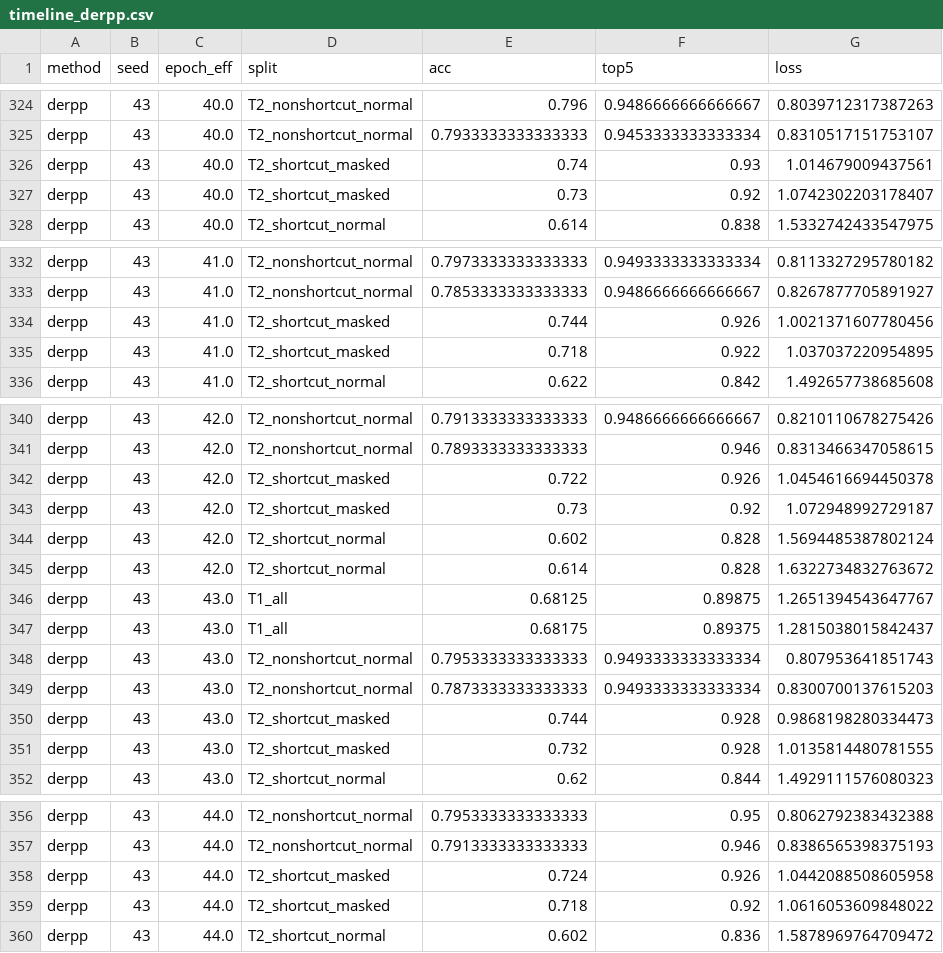
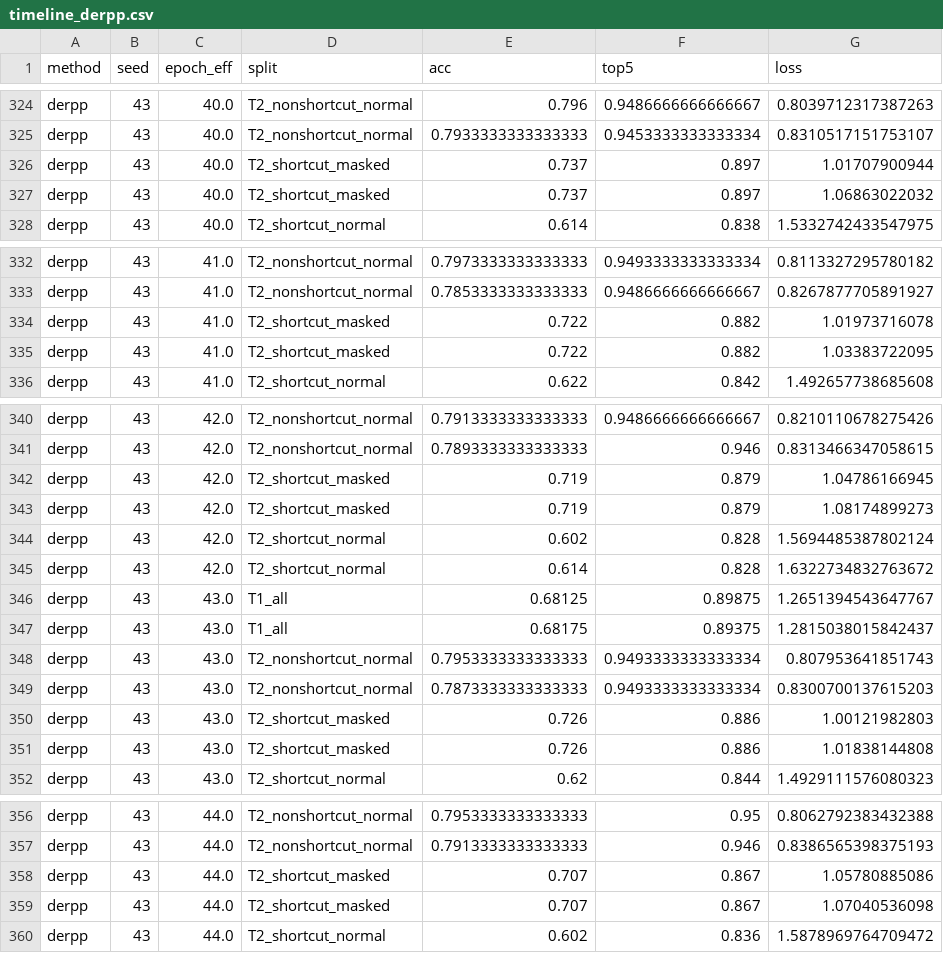
Before and after one commit to SamGu-NRX/shortcut-attention, a CSV file: einstellung_results/session_20250924-073017_seeds42-43-44/derpp/seed43/timeline_derpp.csv, drawn as a sheet; only a part is shown, gaps mark what is left out; the diff covers the shown part only.

```diff
--- a/einstellung_results/session_20250924-073017_seeds42-43-44/derpp/seed43/timeline_derpp.csv
+++ b/einstellung_results/session_20250924-073017_seeds42-43-44/derpp/seed43/timeline_derpp.csv
@@ -325,4 +325,4 @@ derpp,43,40.0,T2_nonshortcut_normal,0.796,0.9486666666666667,0.8039712317387263
 derpp,43,40.0,T2_nonshortcut_normal,0.7933333333333333,0.9453333333333334,0.8310517151753107
-derpp,43,40.0,T2_shortcut_masked,0.74,0.93,1.014679009437561
-derpp,43,40.0,T2_shortcut_masked,0.73,0.92,1.0742302203178407
+derpp,43,40.0,T2_shortcut_masked,0.737,0.897,1.01707900944
+derpp,43,40.0,T2_shortcut_masked,0.737,0.897,1.06863022032
 derpp,43,40.0,T2_shortcut_normal,0.614,0.838,1.5332742433547975
@@ -333,4 +333,4 @@ derpp,43,41.0,T2_nonshortcut_normal,0.7973333333333333,0.9493333333333334,0.8113
 derpp,43,41.0,T2_nonshortcut_normal,0.7853333333333333,0.9486666666666667,0.8267877705891927
-derpp,43,41.0,T2_shortcut_masked,0.744,0.926,1.0021371607780456
-derpp,43,41.0,T2_shortcut_masked,0.718,0.922,1.037037220954895
+derpp,43,41.0,T2_shortcut_masked,0.722,0.882,1.01973716078
+derpp,43,41.0,T2_shortcut_masked,0.722,0.882,1.03383722095
 derpp,43,41.0,T2_shortcut_normal,0.622,0.842,1.492657738685608
@@ -341,4 +341,4 @@ derpp,43,42.0,T2_nonshortcut_normal,0.7913333333333333,0.9486666666666667,0.8210
 derpp,43,42.0,T2_nonshortcut_normal,0.7893333333333333,0.946,0.8313466347058615
-derpp,43,42.0,T2_shortcut_masked,0.722,0.926,1.0454616694450378
-derpp,43,42.0,T2_shortcut_masked,0.73,0.92,1.072948992729187
+derpp,43,42.0,T2_shortcut_masked,0.719,0.879,1.04786166945
+derpp,43,42.0,T2_shortcut_masked,0.719,0.879,1.08174899273
 derpp,43,42.0,T2_shortcut_normal,0.602,0.828,1.5694485387802124
@@ -349,4 +349,4 @@ derpp,43,43.0,T2_nonshortcut_normal,0.7953333333333333,0.9493333333333334,0.8079
 derpp,43,43.0,T2_nonshortcut_normal,0.7873333333333333,0.9493333333333334,0.8300700137615203
-derpp,43,43.0,T2_shortcut_masked,0.744,0.928,0.9868198280334473
-derpp,43,43.0,T2_shortcut_masked,0.732,0.928,1.0135814480781555
+derpp,43,43.0,T2_shortcut_masked,0.726,0.886,1.00121982803
+derpp,43,43.0,T2_shortcut_masked,0.726,0.886,1.01838144808
 derpp,43,43.0,T2_shortcut_normal,0.62,0.844,1.4929111576080323
@@ -357,4 +357,4 @@ derpp,43,44.0,T2_nonshortcut_normal,0.7953333333333333,0.95,0.8062792383432388
 derpp,43,44.0,T2_nonshortcut_normal,0.7913333333333333,0.946,0.8386565398375193
-derpp,43,44.0,T2_shortcut_masked,0.724,0.926,1.0442088508605958
-derpp,43,44.0,T2_shortcut_masked,0.718,0.92,1.0616053609848022
+derpp,43,44.0,T2_shortcut_masked,0.707,0.867,1.05780885086
+derpp,43,44.0,T2_shortcut_masked,0.707,0.867,1.07040536098
 derpp,43,44.0,T2_shortcut_normal,0.602,0.836,1.5878969764709472
```
Also changed, not shown: 30 edited cells elsewhere in this file, einstellung_results/session_20250924-073017_seeds42-43-44/derpp/seed42/timeline_derpp.csv, einstellung_results/session_20250924-073017_seeds42-43-44/derpp/seed44/timeline_derpp.csv, 16 other files.
